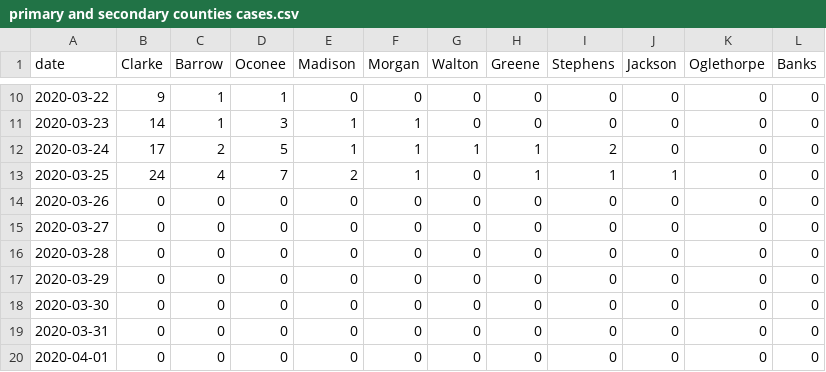
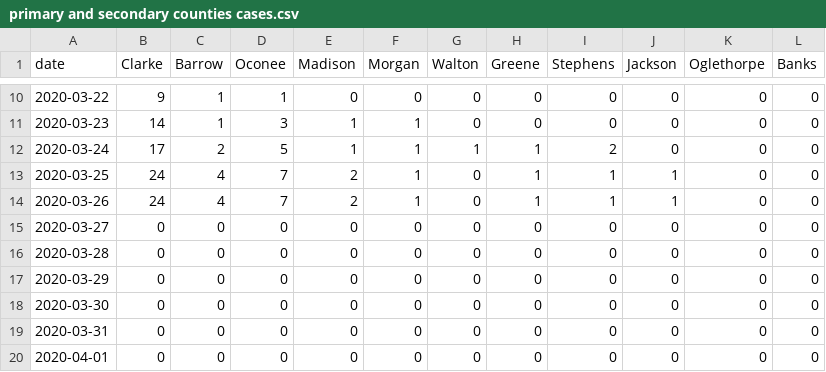
Before and after one commit to ingels11/COVID19_ACC_Model, a CSV file: Data/primary and secondary counties cases.csv, drawn as a sheet; only a part is shown, gaps mark what is left out; the diff names each change by its address in the sheet, - before the commit and + after, or states it on an @@ line.

Commit message:
update

```diff
--- a/Data/primary and secondary counties cases.csv
+++ b/Data/primary and secondary counties cases.csv
-B14 (Clarke): 0
+B14 (Clarke): 24
-C14 (Barrow): 0
+C14 (Barrow): 4
-D14 (Oconee): 0
+D14 (Oconee): 7
-E14 (Madison): 0
+E14 (Madison): 2
-F14 (Morgan): 0
+F14 (Morgan): 1
-H14 (Greene): 0
+H14 (Greene): 1
-I14 (Stephens): 0
+I14 (Stephens): 1
-J14 (Jackson): 0
+J14 (Jackson): 1
```
